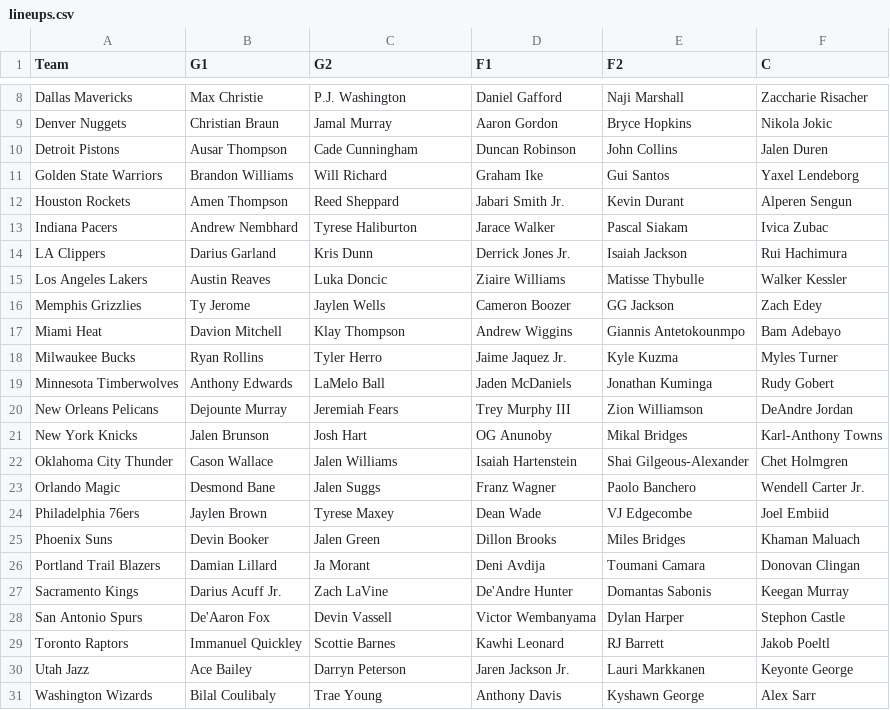
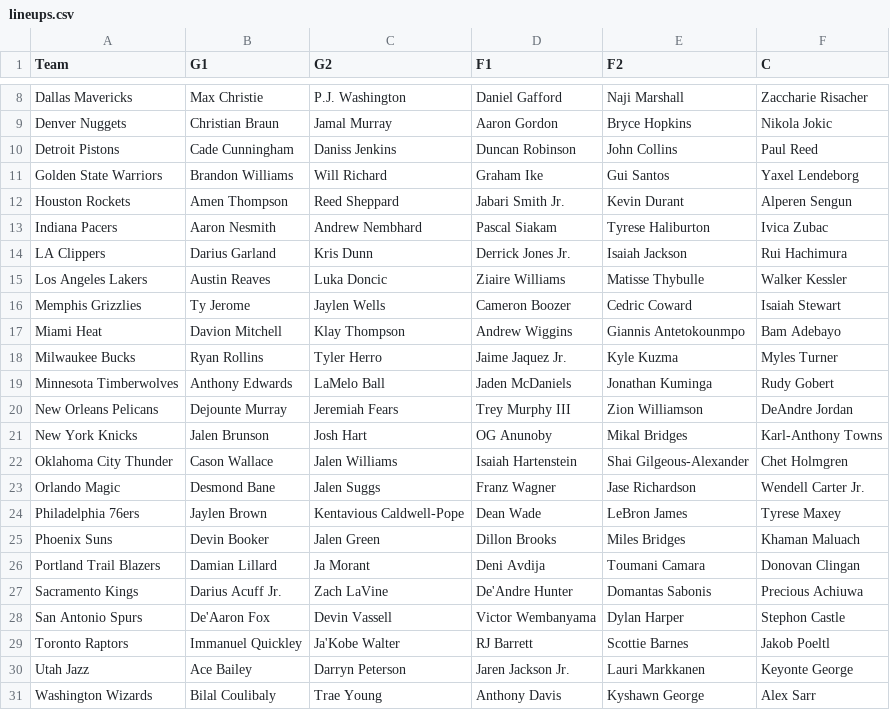
Before and after one commit to lgdsbrand/nba-model, a CSV file: nba/data/lineups.csv, drawn as a sheet; only a part is shown, gaps mark what is left out.

```diff
--- a/nba/data/lineups.csv
+++ b/nba/data/lineups.csv
@@ -9,9 +9,9 @@ Dallas Mavericks,Max Christie,P.J. Washington,Daniel Gafford,Naji Marshall,Zacch
 Denver Nuggets,Christian Braun,Jamal Murray,Aaron Gordon,Bryce Hopkins,Nikola Jokic
-Detroit Pistons,Ausar Thompson,Cade Cunningham,Duncan Robinson,John Collins,Jalen Duren
+Detroit Pistons,Cade Cunningham,Daniss Jenkins,Duncan Robinson,John Collins,Paul Reed
 Golden State Warriors,Brandon Williams,Will Richard,Graham Ike,Gui Santos,Yaxel Lendeborg
 Houston Rockets,Amen Thompson,Reed Sheppard,Jabari Smith Jr.,Kevin Durant,Alperen Sengun
-Indiana Pacers,Andrew Nembhard,Tyrese Haliburton,Jarace Walker,Pascal Siakam,Ivica Zubac
+Indiana Pacers,Aaron Nesmith,Andrew Nembhard,Pascal Siakam,Tyrese Haliburton,Ivica Zubac
 LA Clippers,Darius Garland,Kris Dunn,Derrick Jones Jr.,Isaiah Jackson,Rui Hachimura
 Los Angeles Lakers,Austin Reaves,Luka Doncic,Ziaire Williams,Matisse Thybulle,Walker Kessler
-Memphis Grizzlies,Ty Jerome,Jaylen Wells,Cameron Boozer,GG Jackson,Zach Edey
+Memphis Grizzlies,Ty Jerome,Jaylen Wells,Cameron Boozer,Cedric Coward,Isaiah Stewart
 Miami Heat,Davion Mitchell,Klay Thompson,Andrew Wiggins,Giannis Antetokounmpo,Bam Adebayo
@@ -22,9 +22,9 @@ New York Knicks,Jalen Brunson,Josh Hart,OG Anunoby,Mikal Bridges,Karl-Anthony To
 Oklahoma City Thunder,Cason Wallace,Jalen Williams,Isaiah Hartenstein,Shai Gilgeous-Alexander,Chet Holmgren
-Orlando Magic,Desmond Bane,Jalen Suggs,Franz Wagner,Paolo Banchero,Wendell Carter Jr.
-Philadelphia 76ers,Jaylen Brown,Tyrese Maxey,Dean Wade,VJ Edgecombe,Joel Embiid
+Orlando Magic,Desmond Bane,Jalen Suggs,Franz Wagner,Jase Richardson,Wendell Carter Jr.
+Philadelphia 76ers,Jaylen Brown,Kentavious Caldwell-Pope,Dean Wade,LeBron James,Tyrese Maxey
 Phoenix Suns,Devin Booker,Jalen Green,Dillon Brooks,Miles Bridges,Khaman Maluach
 Portland Trail Blazers,Damian Lillard,Ja Morant,Deni Avdija,Toumani Camara,Donovan Clingan
-Sacramento Kings,Darius Acuff Jr.,Zach LaVine,De'Andre Hunter,Domantas Sabonis,Keegan Murray
+Sacramento Kings,Darius Acuff Jr.,Zach LaVine,De'Andre Hunter,Domantas Sabonis,Precious Achiuwa
 San Antonio Spurs,De'Aaron Fox,Devin Vassell,Victor Wembanyama,Dylan Harper,Stephon Castle
-Toronto Raptors,Immanuel Quickley,Scottie Barnes,Kawhi Leonard,RJ Barrett,Jakob Poeltl
+Toronto Raptors,Immanuel Quickley,Ja'Kobe Walter,RJ Barrett,Scottie Barnes,Jakob Poeltl
 Utah Jazz,Ace Bailey,Darryn Peterson,Jaren Jackson Jr.,Lauri Markkanen,Keyonte George
```
Also changed, not shown: data/raw/2027_teams.csv, nba/data/ats.csv, 12 other files.
